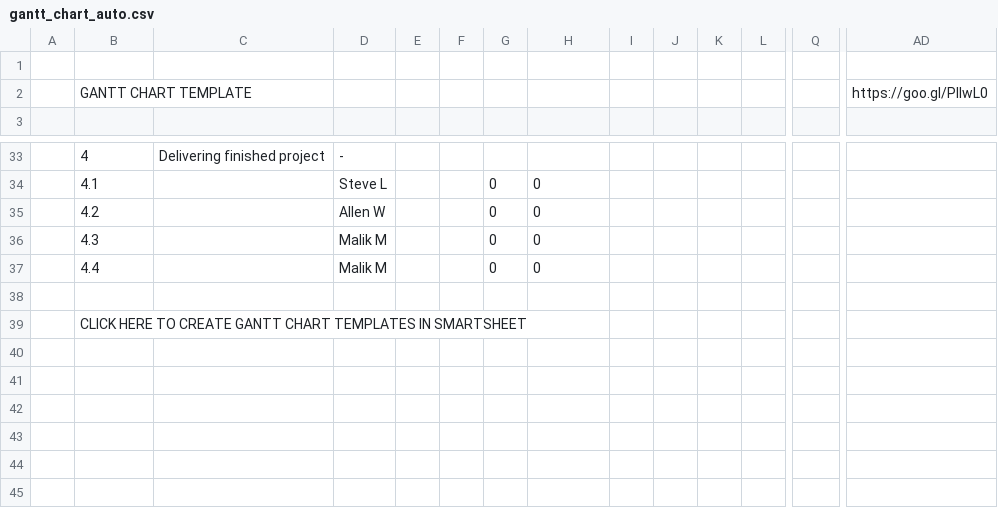
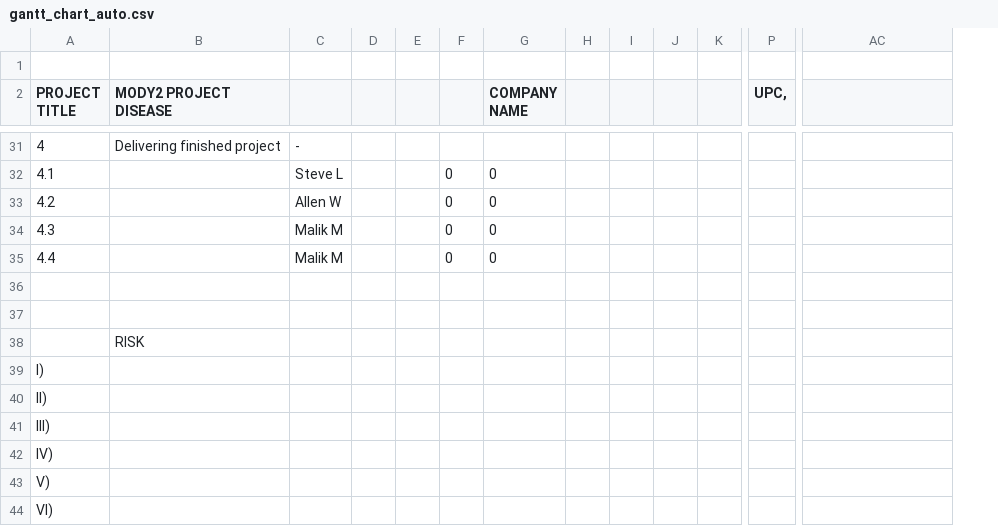
Before and after one commit to deolindaperez/12DP-B_MODY2_IB_2026, a CSV file: data/gantt_chart_auto.csv, drawn as a sheet; only a part is shown, gaps mark what is left out; removed rows and columns are numbered as before the commit, all else as after; rows hold the shown columns only; the diff covers the shown part only; the diff names each change by its address in the sheet, - before the commit and + after, or states it on an @@ line.

```diff
--- a/data/gantt_chart_auto.csv
+++ b/data/gantt_chart_auto.csv
-column A, empty
-row 2:  | GANTT CHART TEMPLATE |  |  |  |  |  |  |  |  |  |  |  | https://goo.gl/PlIwL0
-row 2: (empty)
+row 2: PROJECT TITLE | MODY2 PROJECT DISEASE |  |  |  |  | COMPANY NAME |  |  |  |  | UPC,
+row 37: (empty)
+row 38:  | RISK
-A39 (PROJECT TITLE): CLICK HERE TO CREATE GANTT CHART TEMPLATES IN SMARTSHEET
+A39 (PROJECT TITLE): I)
+row 40: II)
+row 41: III)
+row 42: IV)
+row 43: V)
+row 44: VI)
```
Also changed, not shown: 1 added row, 2 removed rows and 16 edited cells elsewhere in this file.
